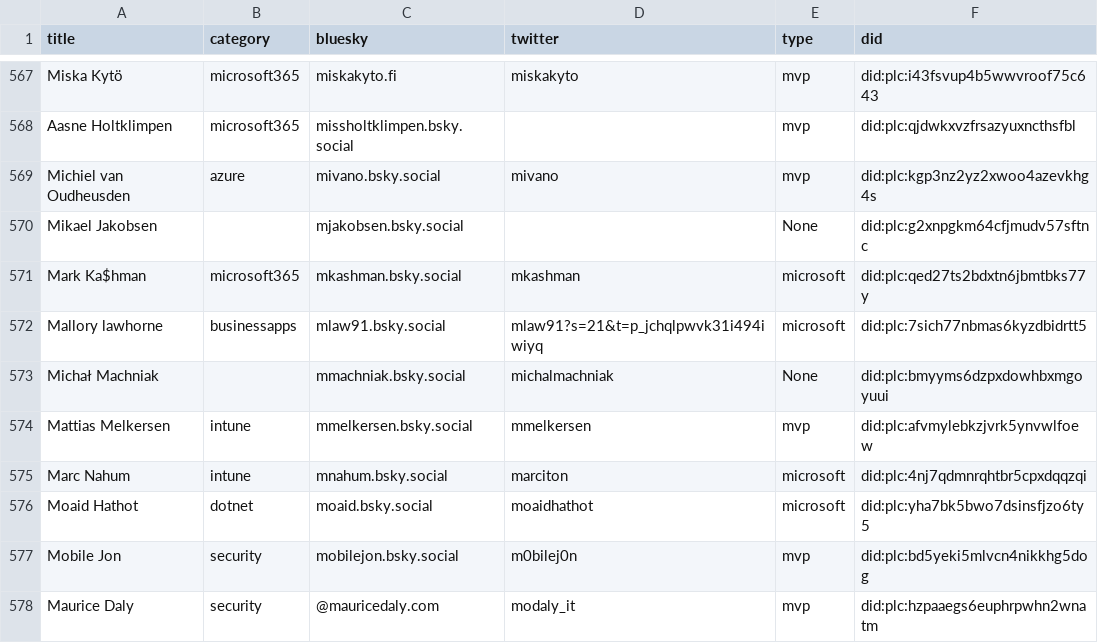
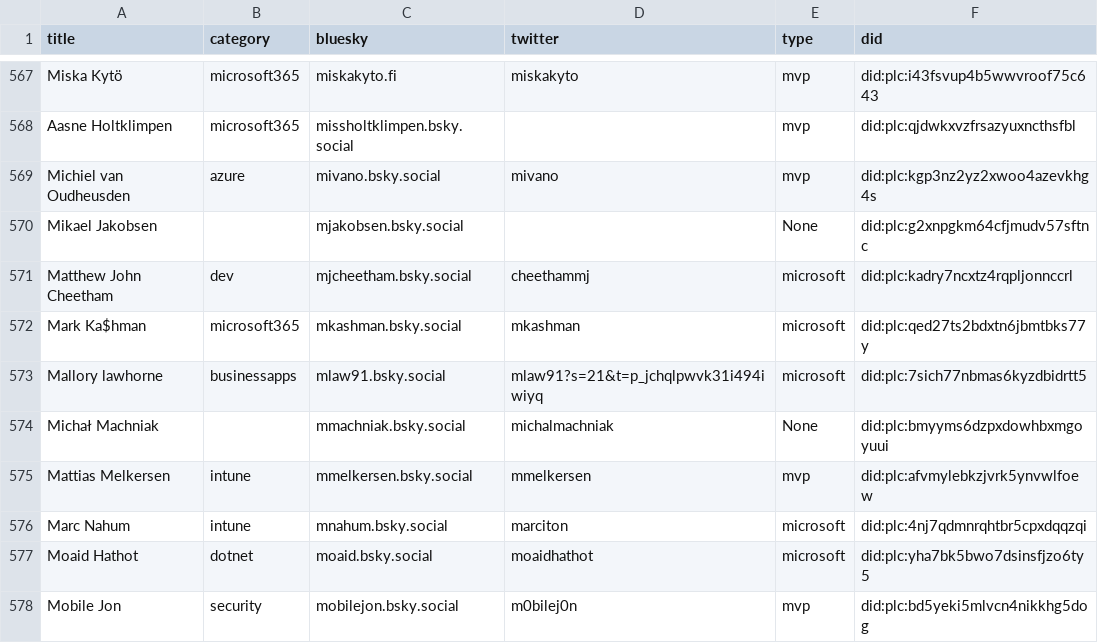
Before and after one commit to merill/bluesky, a CSV file: website/static/profiles.csv, drawn as a sheet; only a part is shown, gaps mark what is left out; the shorter side is filled out with more unchanged rows.

```diff
--- a/website/static/profiles.csv
+++ b/website/static/profiles.csv
@@ -574,2 +574,3 @@
 "Mikael Jakobsen",,"mjakobsen.bsky.social","","None","did:plc:g2xnpgkm64cfjmudv57sftnc"
+"Matthew John Cheetham","dev","mjcheetham.bsky.social","cheethammj","microsoft","did:plc:kadry7ncxtz4rqpljonnccrl"
 "Mark Ka$hman","microsoft365","mkashman.bsky.social","mkashman","microsoft","did:plc:qed27ts2bdxtn6jbmtbks77y"
```
Also changed, not shown: 1 other file.
